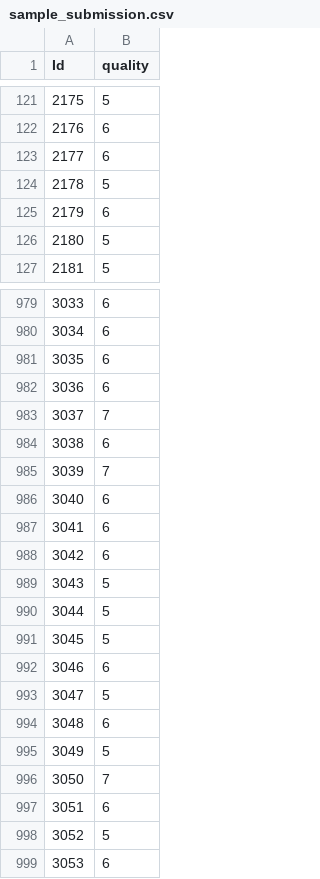
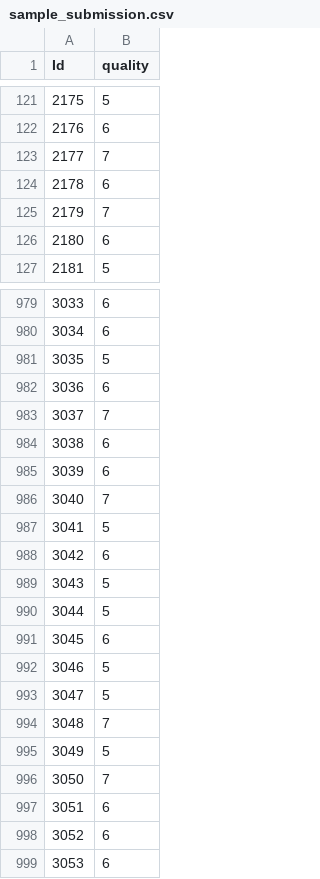
Before and after one commit to Ajihadre/KaggleS3E5, a CSV file: notebook/sample_submission.csv (was sample_submission.csv), drawn as a sheet; only a part is shown, gaps mark what is left out; the diff covers the shown part only.

Commit message:
ensembling - notebook

```diff
--- a/sample_submission.csv
+++ b/notebook/sample_submission.csv
@@ -122,6 +122,6 @@ Id,quality
 2176,6
-2177,6
-2178,5
-2179,6
-2180,5
+2177,7
+2178,6
+2179,7
+2180,6
 2181,5
@@ -980,3 +980,3 @@ Id,quality
 3034,6
-3035,6
+3035,5
 3036,6
@@ -984,5 +984,5 @@ Id,quality
 3038,6
-3039,7
-3040,6
-3041,6
+3039,6
+3040,7
+3041,5
 3042,6
@@ -990,6 +990,6 @@ Id,quality
 3044,5
-3045,5
-3046,6
+3045,6
+3046,5
 3047,5
-3048,6
+3048,7
 3049,5
@@ -997,3 +997,3 @@ Id,quality
 3051,6
-3052,5
+3052,6
 3053,6
```
Also changed, not shown: 158 edited cells elsewhere in this file, 7 other files.
